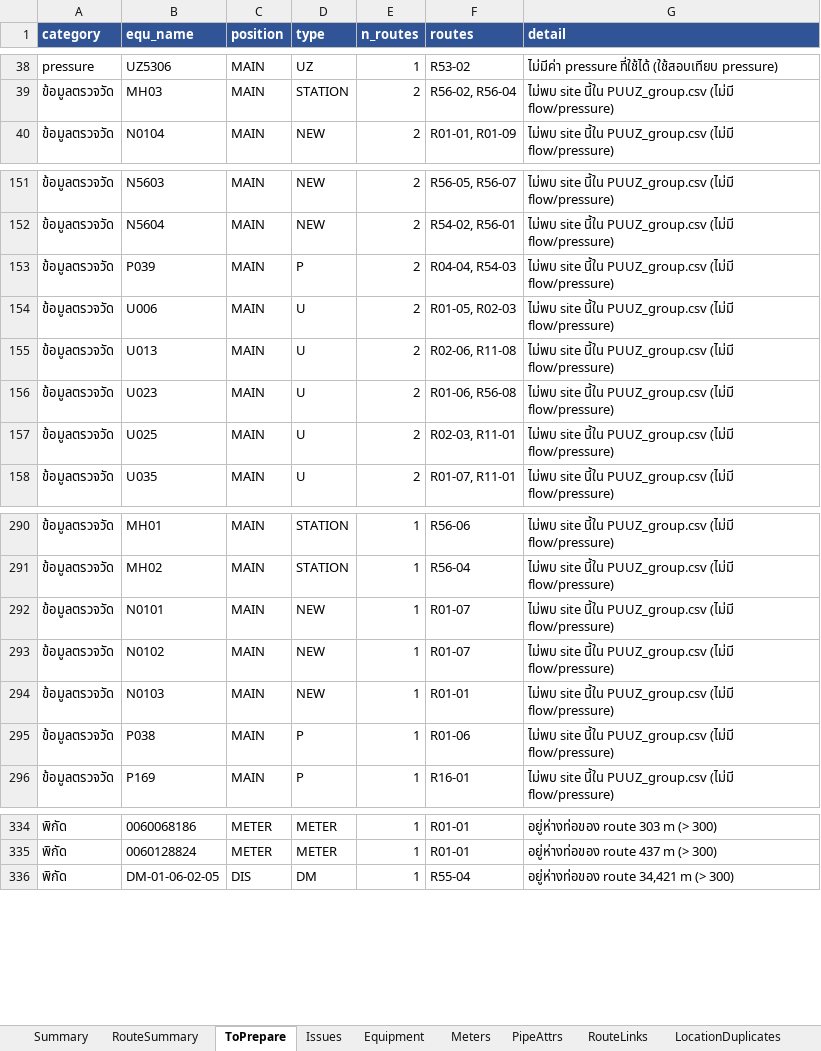
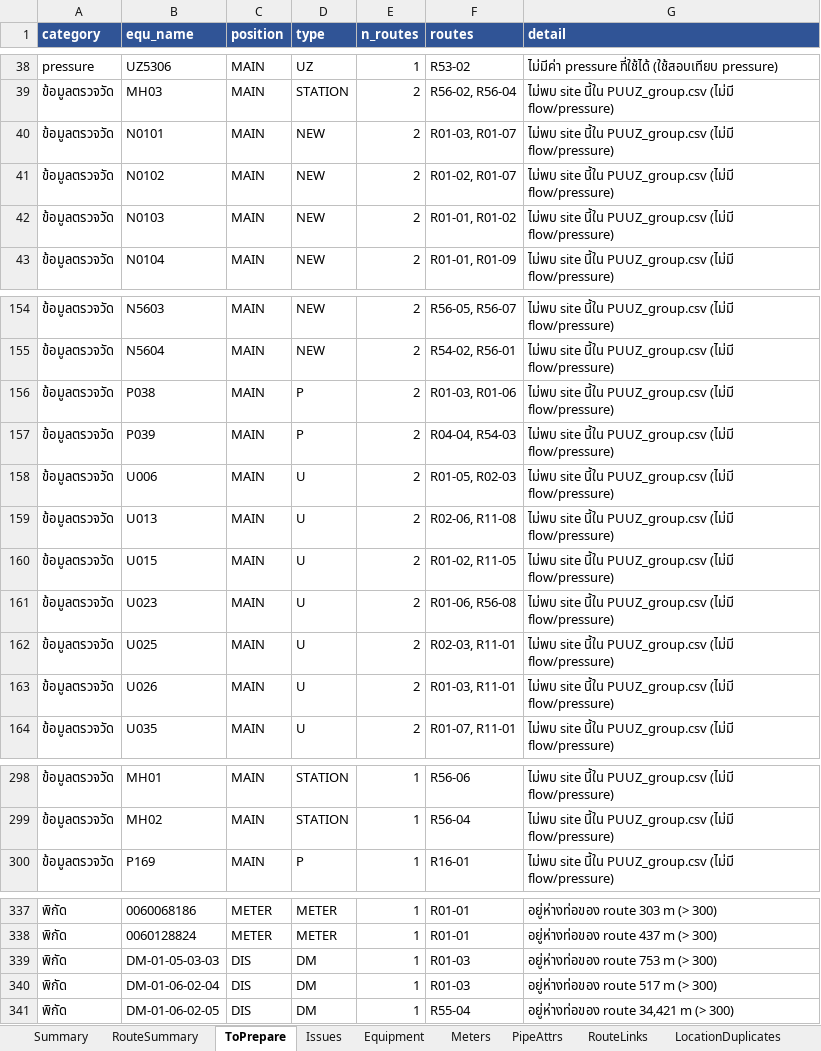
Before and after one commit to anytime0007-Git/check-mainpipe-epanet, an Excel workbook: route_check.xlsx, sheet ToPrepare, drawn as a sheet; only a part is shown, gaps mark what is left out; values as stored, in another font and other column widths than the file's, no borders; removed rows and columns are numbered as before the commit, all else as after; the diff covers the shown part only; the diff names each change by its address in the sheet, - before the commit and + after, or states it on an @@ line.

Commit message:
อัปเดตข้อมูล: route_check.xlsx, route_map.geojson โดย 00000000 เมื่อ 16/11/2569 14:11:11 (ผ่านหน้า upload.html)

```diff
--- a/route_check.xlsx (sheet ToPrepare)
+++ b/route_check.xlsx (sheet ToPrepare)
+row 40: ข้อมูลตรวจวัด | N0101 | MAIN | NEW | 2 | R01-03, R01-07 | ไม่พบ site นี้ใน PUUZ_group.csv (ไม่มี flow/pressure)
+row 41: ข้อมูลตรวจวัด | N0102 | MAIN | NEW | 2 | R01-02, R01-07 | ไม่พบ site นี้ใน PUUZ_group.csv (ไม่มี flow/pressure)
+row 42: ข้อมูลตรวจวัด | N0103 | MAIN | NEW | 2 | R01-01, R01-02 | ไม่พบ site นี้ใน PUUZ_group.csv (ไม่มี flow/pressure)
+row 156: ข้อมูลตรวจวัด | P038 | MAIN | P | 2 | R01-03, R01-06 | ไม่พบ site นี้ใน PUUZ_group.csv (ไม่มี flow/pressure)
+row 160: ข้อมูลตรวจวัด | U015 | MAIN | U | 2 | R01-02, R11-05 | ไม่พบ site นี้ใน PUUZ_group.csv (ไม่มี flow/pressure)
+row 163: ข้อมูลตรวจวัด | U026 | MAIN | U | 2 | R01-03, R11-01 | ไม่พบ site นี้ใน PUUZ_group.csv (ไม่มี flow/pressure)
-row 292: ข้อมูลตรวจวัด | N0101 | MAIN | NEW | 1 | R01-07 | ไม่พบ site นี้ใน PUUZ_group.csv (ไม่มี flow/pressure)
-row 293: ข้อมูลตรวจวัด | N0102 | MAIN | NEW | 1 | R01-07 | ไม่พบ site นี้ใน PUUZ_group.csv (ไม่มี flow/pressure)
-row 294: ข้อมูลตรวจวัด | N0103 | MAIN | NEW | 1 | R01-01 | ไม่พบ site นี้ใน PUUZ_group.csv (ไม่มี flow/pressure)
-row 295: ข้อมูลตรวจวัด | P038 | MAIN | P | 1 | R01-06 | ไม่พบ site นี้ใน PUUZ_group.csv (ไม่มี flow/pressure)
+row 339: พิกัด | DM-01-05-03-03 | DIS | DM | 1 | R01-03 | อยู่ห่างท่อของ route 753 m (> 300)
+row 340: พิกัด | DM-01-06-02-04 | DIS | DM | 1 | R01-03 | อยู่ห่างท่อของ route 517 m (> 300)
```
Also changed, not shown: 2 added rows, 1 removed row and 5 edited cells elsewhere in this sheet, sheet Equipment, sheet Issues, sheet RouteSummary, sheet RouteLinks, sheet PipeAttrs, sheet Summary, 1 other file.
